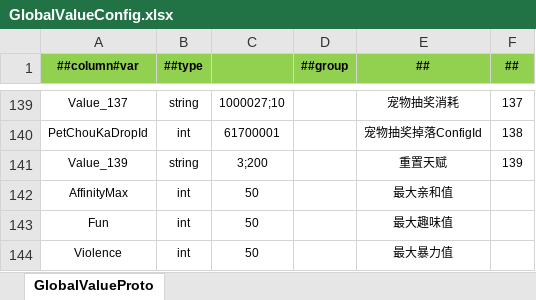
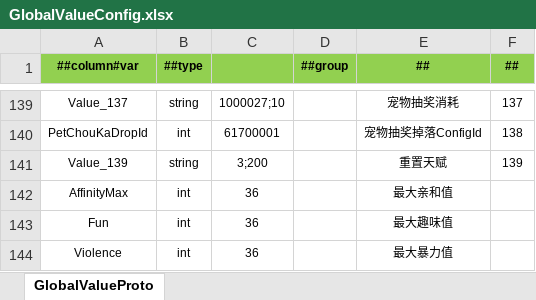
Before and after one commit to csyinghuochong/mengjing, an Excel workbook: Unity/Assets/Config/Excel/GlobalValueConfig.xlsx, sheet GlobalValueProto, drawn as a sheet; only a part is shown, gaps mark what is left out; values as stored, in another font and other column widths than the file's, no borders; the diff names each change by its address in the sheet, - before the commit and + after, or states it on an @@ line.

```diff
--- a/Unity/Assets/Config/Excel/GlobalValueConfig.xlsx (sheet GlobalValueProto)
+++ b/Unity/Assets/Config/Excel/GlobalValueConfig.xlsx (sheet GlobalValueProto)
-C142:C144: 50
+C142:C144: 36
```
Also changed, not shown: Unity/Assets/Config/Excel/StoryChoiceConfig.xlsx, Unity/Assets/Config/Excel/StoryEndingConfig.xlsx, 23 other files.
